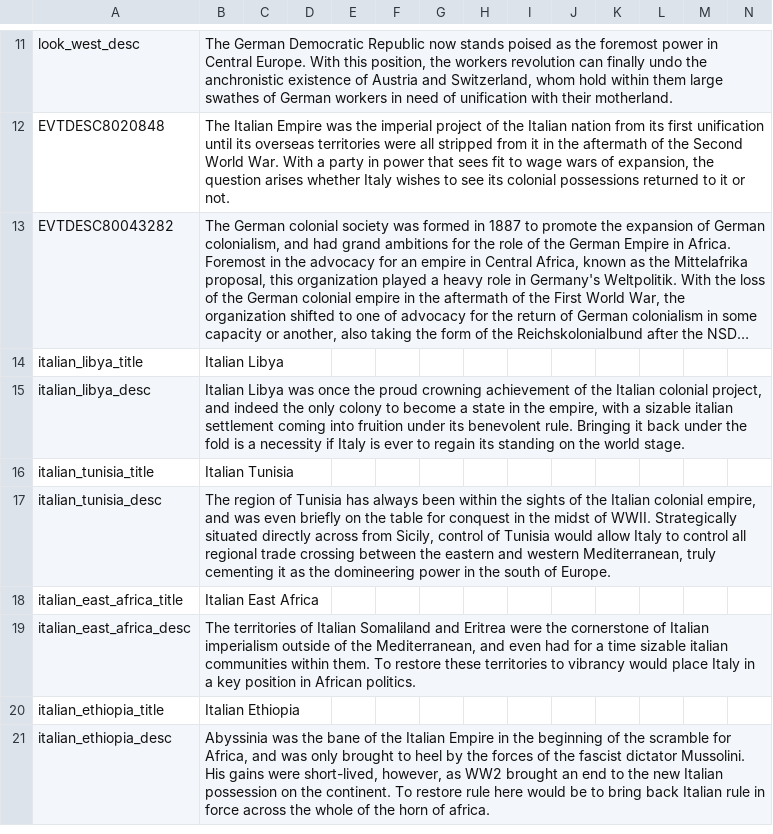
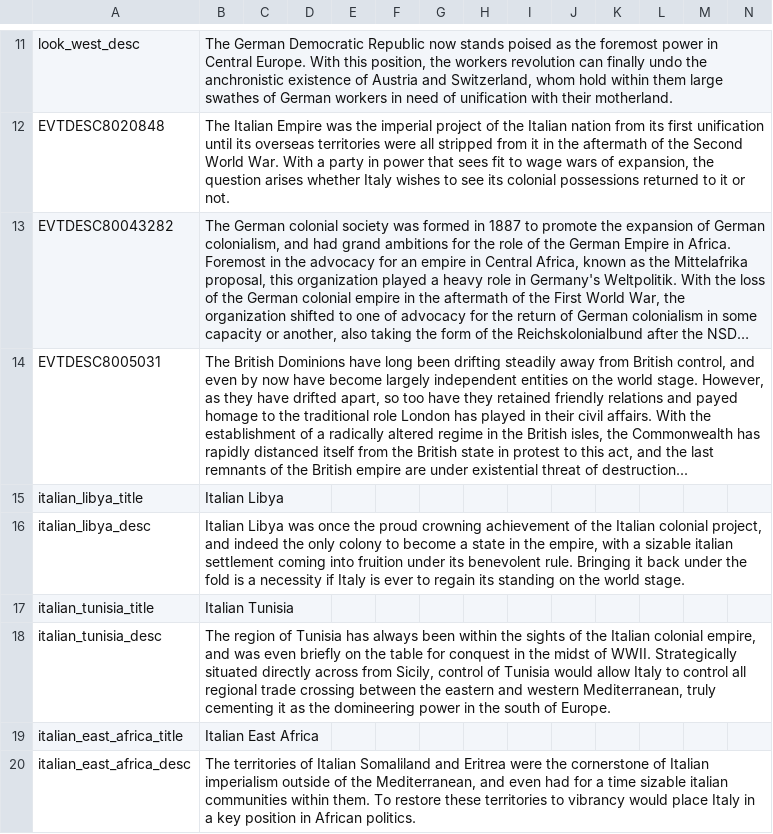
Before and after one commit to DoktorKure/Vic-II-Modern-History-Mod-MHM, a CSV file: MHM/localisation/bismarckingit.csv, drawn as a sheet; only a part is shown, gaps mark what is left out; the shorter side is filled out with more unchanged rows; long unchanged cells end in …; rows hold the shown columns only; the diff names each change by its address in the sheet, - before the commit and + after, or states it on an @@ line.

Commit message:
Authoritarian UK will face Commonwealth Collapse

```diff
--- a/MHM/localisation/bismarckingit.csv
+++ b/MHM/localisation/bismarckingit.csv
+row 14: EVTDESC8005031 | The British Dominions have long been drifting steadily away from British control, and even by now have become largely independent entities on the world stage. However, as they have drifted apart, so too have they retained friendly relations and payed homage to the traditional role London has played in their civil affairs. With the establishment of a radically altered regime in the British isles, the Commonwealth has rapidly distanced itself from the British state in protest to this act, and the last remnants of the British empire are under existential threat of destruction...
```
Also changed, not shown: 1 other file.
